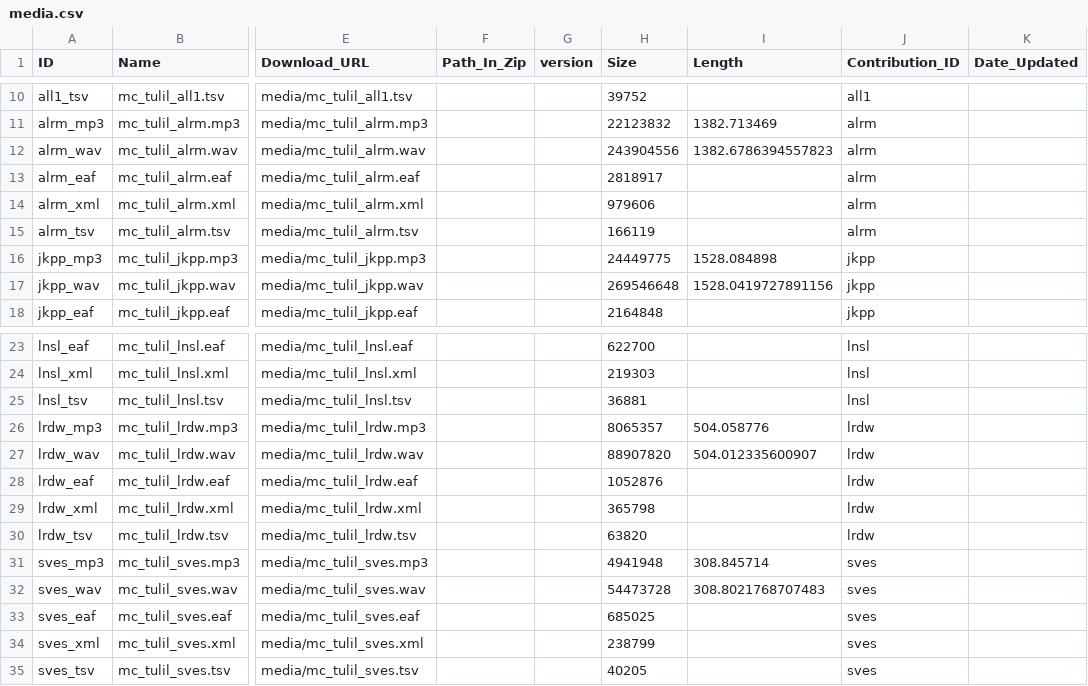
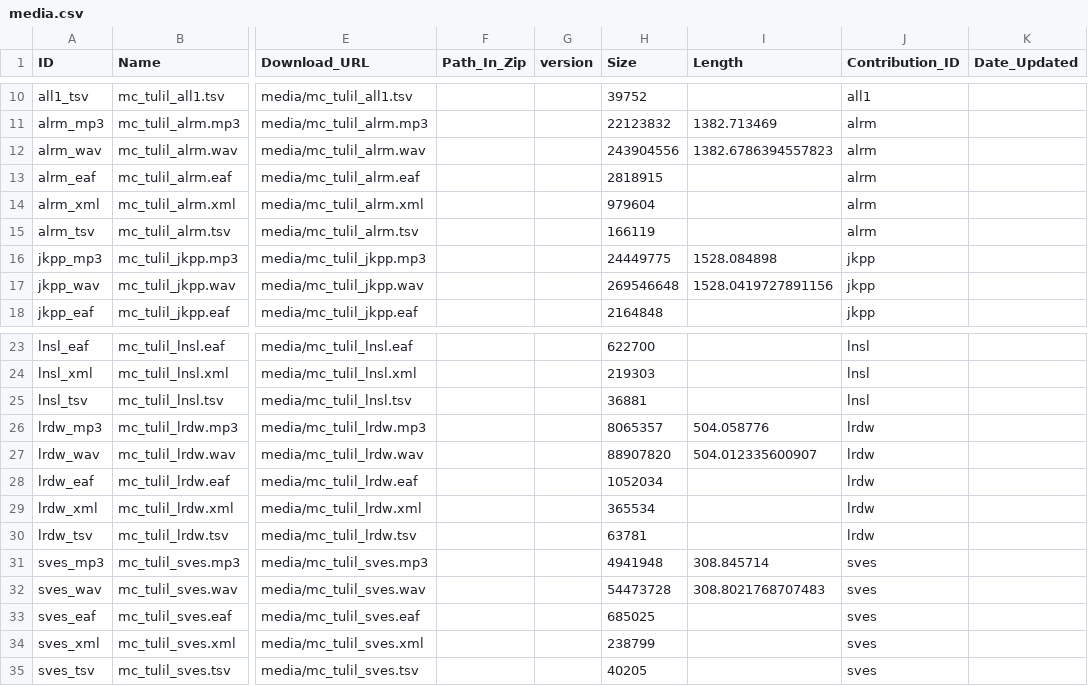
Before and after one commit to Multi-CAST/mctulil, a CSV file: cldf/media.csv, drawn as a sheet; only a part is shown, gaps mark what is left out; the diff names each change by its address in the sheet, - before the commit and + after, or states it on an @@ line.

```diff
--- a/cldf/media.csv
+++ b/cldf/media.csv
-H13 (Size): 2818917
+H13 (Size): 2818915
-H14 (Size): 979606
+H14 (Size): 979604
-H28 (Size): 1052876
+H28 (Size): 1052034
-H29 (Size): 365798
+H29 (Size): 365534
-H30 (Size): 63820
+H30 (Size): 63781
```
Also changed, not shown: cldf/media/mc_tulil_lrdw.tsv, cldf/texts.csv, 14 other files.
